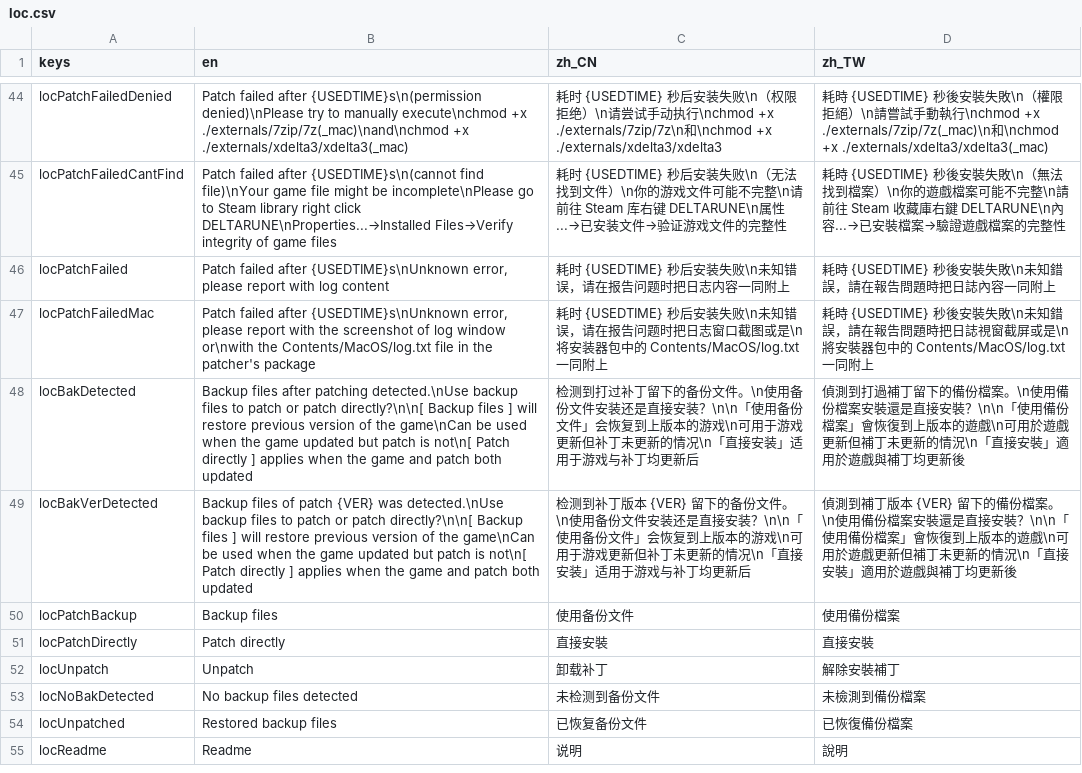
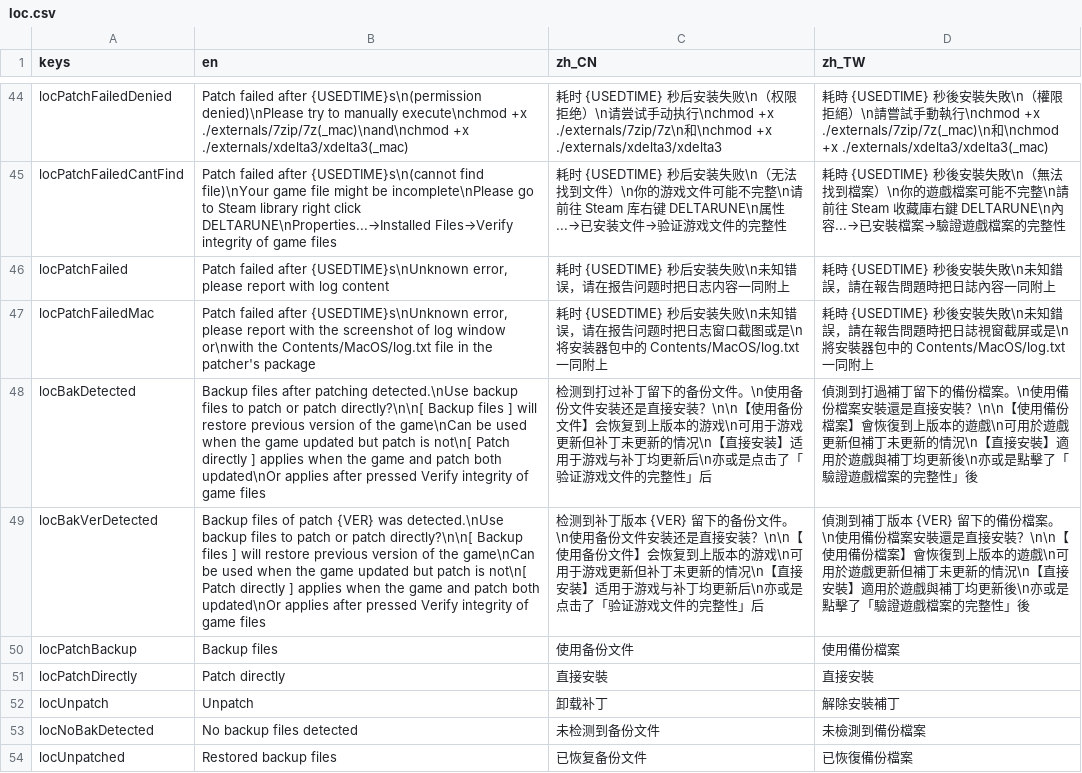
Before and after one commit to gm3dr/DeltaruneChinesePatcher, a CSV file: Locale/loc.csv, drawn as a sheet; only a part is shown, gaps mark what is left out; the shorter side is filled out with more unchanged rows.

```diff
--- a/Locale/loc.csv
+++ b/Locale/loc.csv
@@ -47,4 +47,4 @@ locPatchFailed,"Patch failed after {USEDTIME}s\nUnknown error, please report wit
 locPatchFailedMac,"Patch failed after {USEDTIME}s\nUnknown error, please report with the screenshot of log window or\nwith the Contents/MacOS/log.txt file in the patcher's package",耗时 {USEDTIME} 秒后安装失败\n未知错误，请在报告问题时把日志窗口截图或是\n将安装器包中的 Contents/MacOS/log.txt 一同附上,耗時 {USEDTIME} 秒後安裝失敗\n未知錯誤，請在報告問題時把日誌視窗截屏或是\n將安裝器包中的 Contents/MacOS/log.txt 一同附上
-locBakDetected,"Backup files after patching detected.\nUse backup files to patch or patch directly?\n\n[ Backup files ] will restore previous version of the game\nCan be used when the game updated but patch is not\n[ Patch directly ] applies when the game and patch both updated",检测到打过补丁留下的备份文件。\n使用备份文件安装还是直接安装？\n\n「使用备份文件」会恢复到上版本的游戏\n可用于游戏更新但补丁未更新的情况\n「直接安装」适用于游戏与补丁均更新后,偵測到打過補丁留下的備份檔案。\n使用備份檔案安裝還是直接安裝？\n\n「使用備份檔案」會恢復到上版本的遊戲\n可用於遊戲更新但補丁未更新的情況\n「直接安裝」適用於遊戲與補丁均更新後
-locBakVerDetected,"Backup files of patch {VER} was detected.\nUse backup files to patch or patch directly?\n\n[ Backup files ] will restore previous version of the game\nCan be used when the game updated but patch is not\n[ Patch directly ] applies when the game and patch both updated",检测到补丁版本 {VER} 留下的备份文件。\n使用备份文件安装还是直接安装？\n\n「使用备份文件」会恢复到上版本的游戏\n可用于游戏更新但补丁未更新的情况\n「直接安装」适用于游戏与补丁均更新后,偵測到補丁版本 {VER} 留下的備份檔案。\n使用備份檔案安裝還是直接安裝？\n\n「使用備份檔案」會恢復到上版本的遊戲\n可用於遊戲更新但補丁未更新的情況\n「直接安裝」適用於遊戲與補丁均更新後
+locBakDetected,"Backup files after patching detected.\nUse backup files to patch or patch directly?\n\n[ Backup files ] will restore previous version of the game\nCan be used when the game updated but patch is not\n[ Patch directly ] applies when the game and patch both updated\nOr applies after pressed Verify integrity of game files",检测到打过补丁留下的备份文件。\n使用备份文件安装还是直接安装？\n\n【使用备份文件】会恢复到上版本的游戏\n可用于游戏更新但补丁未更新的情况\n【直接安装】适用于游戏与补丁均更新后\n亦或是点击了「验证游戏文件的完整性」后,偵測到打過補丁留下的備份檔案。\n使用備份檔案安裝還是直接安裝？\n\n【使用備份檔案】會恢復到上版本的遊戲\n可用於遊戲更新但補丁未更新的情況\n【直接安裝】適用於遊戲與補丁均更新後\n亦或是點擊了「驗證遊戲檔案的完整性」後
+locBakVerDetected,"Backup files of patch {VER} was detected.\nUse backup files to patch or patch directly?\n\n[ Backup files ] will restore previous version of the game\nCan be used when the game updated but patch is not\n[ Patch directly ] applies when the game and patch both updated\nOr applies after pressed Verify integrity of game files",检测到补丁版本 {VER} 留下的备份文件。\n使用备份文件安装还是直接安装？\n\n【使用备份文件】会恢复到上版本的游戏\n可用于游戏更新但补丁未更新的情况\n【直接安装】适用于游戏与补丁均更新后\n亦或是点击了「验证游戏文件的完整性」后,偵測到補丁版本 {VER} 留下的備份檔案。\n使用備份檔案安裝還是直接安裝？\n\n【使用備份檔案】會恢復到上版本的遊戲\n可用於遊戲更新但補丁未更新的情況\n【直接安裝】適用於遊戲與補丁均更新後\n亦或是點擊了「驗證遊戲檔案的完整性」後
 locPatchBackup, Backup files , 使用备份文件, 使用備份檔案
```
Also changed, not shown: 2 other files.
